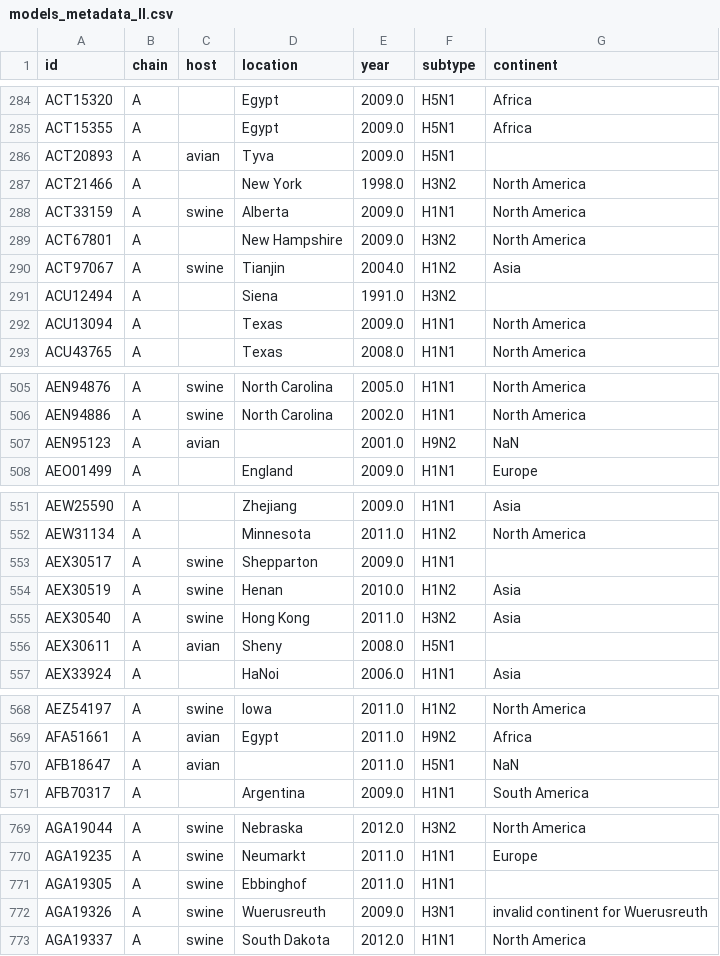
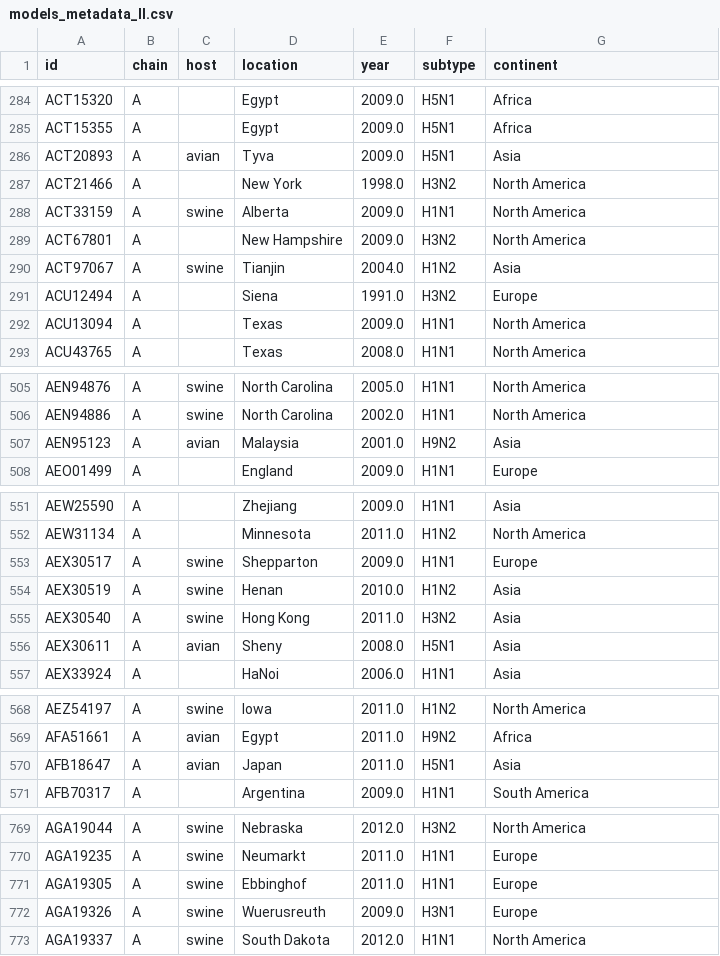
Before and after one commit to gmazz/BioInfoTools, a CSV file: GeoLocation/models_metadata_II.csv, drawn as a sheet; only a part is shown, gaps mark what is left out; the diff covers the shown part only.

```diff
--- a/GeoLocation/models_metadata_II.csv
+++ b/GeoLocation/models_metadata_II.csv
@@ -285,3 +285,3 @@ ACT15320,A,,Egypt,2009.0,H5N1,Africa
 ACT15355,A,,Egypt,2009.0,H5N1,Africa
-ACT20893,A,avian,Tyva,2009.0,H5N1,
+ACT20893,A,avian,Tyva,2009.0,H5N1,Asia
 ACT21466,A,,New York,1998.0,H3N2,North America
@@ -290,3 +290,3 @@ ACT67801,A,,New Hampshire,2009.0,H3N2,North America
 ACT97067,A,swine,Tianjin,2004.0,H1N2,Asia
-ACU12494,A,,Siena,1991.0,H3N2,
+ACU12494,A,,Siena,1991.0,H3N2,Europe
 ACU13094,A,,Texas,2009.0,H1N1,North America
@@ -506,3 +506,3 @@ AEN94876,A,swine,North Carolina,2005.0,H1N1,North America
 AEN94886,A,swine,North Carolina,2002.0,H1N1,North America
-AEN95123,A,avian,,2001.0,H9N2,NaN
+AEN95123,A,avian,Malaysia,2001.0,H9N2,Asia
 AEO01499,A,,England,2009.0,H1N1,Europe
@@ -552,6 +552,6 @@ AEW25590,A,,Zhejiang,2009.0,H1N1,Asia
 AEW31134,A,,Minnesota,2011.0,H1N2,North America
-AEX30517,A,swine,Shepparton,2009.0,H1N1,
+AEX30517,A,swine,Shepparton,2009.0,H1N1,Europe
 AEX30519,A,swine,Henan,2010.0,H1N2,Asia
 AEX30540,A,swine,Hong Kong,2011.0,H3N2,Asia
-AEX30611,A,avian,Sheny,2008.0,H5N1,
+AEX30611,A,avian,Sheny,2008.0,H5N1,Asia
 AEX33924,A,,HaNoi,2006.0,H1N1,Asia
@@ -569,3 +569,3 @@ AEZ54197,A,swine,Iowa,2011.0,H1N2,North America
 AFA51661,A,avian,Egypt,2011.0,H9N2,Africa
-AFB18647,A,avian,,2011.0,H5N1,NaN
+AFB18647,A,avian,Japan,2011.0,H5N1,Asia
 AFB70317,A,,Argentina,2009.0,H1N1,South America
@@ -770,4 +770,4 @@ AGA19044,A,swine,Nebraska,2012.0,H3N2,North America
 AGA19235,A,swine,Neumarkt,2011.0,H1N1,Europe
-AGA19305,A,swine,Ebbinghof,2011.0,H1N1,
-AGA19326,A,swine,Wuerusreuth,2009.0,H3N1,invalid continent for Wuerusreuth
+AGA19305,A,swine,Ebbinghof,2011.0,H1N1,Europe
+AGA19326,A,swine,Wuerusreuth,2009.0,H3N1,Europe
 AGA19337,A,swine,South Dakota,2012.0,H1N1,North America
```
Also changed, not shown: 53 edited cells elsewhere in this file.
